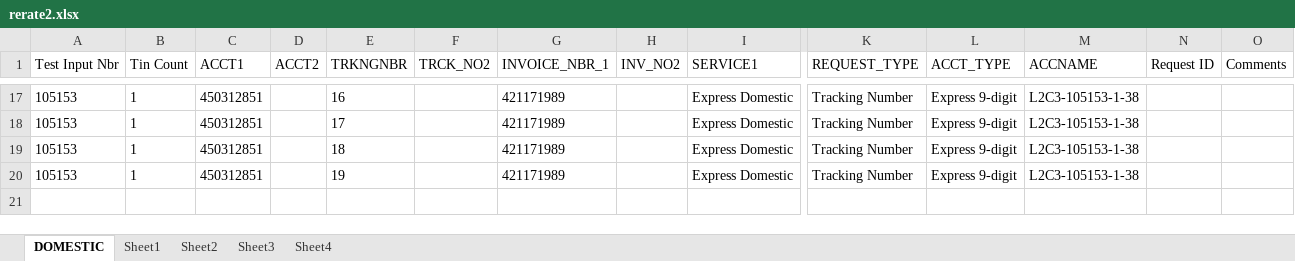
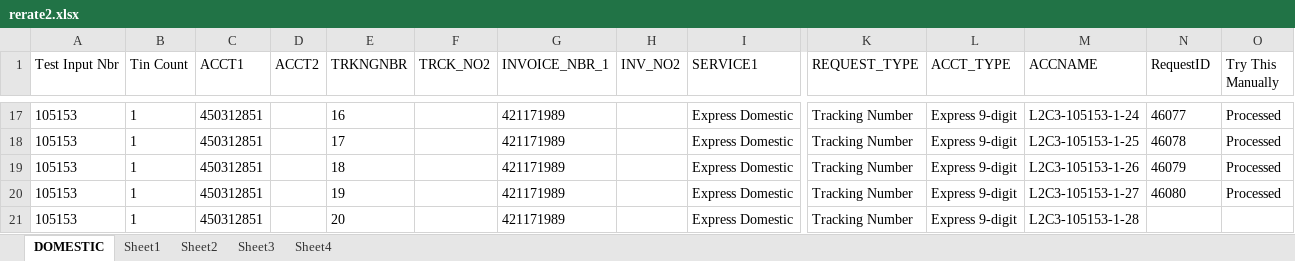
Before and after one commit to 5194105/Master-GUI, an Excel workbook: test data/rerate2.xlsx, sheet DOMESTIC, drawn as a sheet; only a part is shown, gaps mark what is left out; values as stored, in another font and other column widths than the file's, no borders; conditional formats not drawn; addresses are those after the commit; rows hold the shown columns only; the diff covers the shown part only; the diff names each change by its address in the sheet, - before the commit and + after, or states it on an @@ line.

```diff
--- a/test data/rerate2.xlsx (sheet DOMESTIC)
+++ b/test data/rerate2.xlsx (sheet DOMESTIC)
-N1: Request ID
+N1: RequestID
-O1: Comments
+O1: Try This Manually
-M17 (ACCNAME): L2C3-105153-1-38
+M17 (ACCNAME): L2C3-105153-1-24
-N17 (RequestID): (empty)
+N17 (RequestID): 46077
-O17:O19 (Try This Manually): (empty)
+O17:O19 (Try This Manually): Processed
-M18 (ACCNAME): L2C3-105153-1-38
+M18 (ACCNAME): L2C3-105153-1-25
-N18 (RequestID): (empty)
+N18 (RequestID): 46078
-M19 (ACCNAME): L2C3-105153-1-38
+M19 (ACCNAME): L2C3-105153-1-26
-N19 (RequestID): (empty)
+N19 (RequestID): 46079
+row 20: 105153 | 1 | 450312851 |  | 19 |  | 421171989 |  | Express Domestic | Tracking Number | Express 9-digit | L2C3-105153-1-27 | 46080 | Processed
-E21 (TRKNGNBR): 19
+E21 (TRKNGNBR): 20
-M21 (ACCNAME): L2C3-105153-1-38
+M21 (ACCNAME): L2C3-105153-1-28
```
Also changed, not shown: 45 edited cells elsewhere in this sheet, 10 other files.
